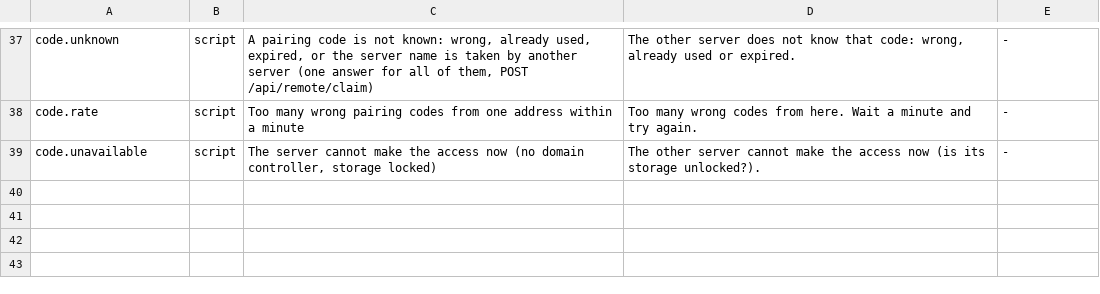
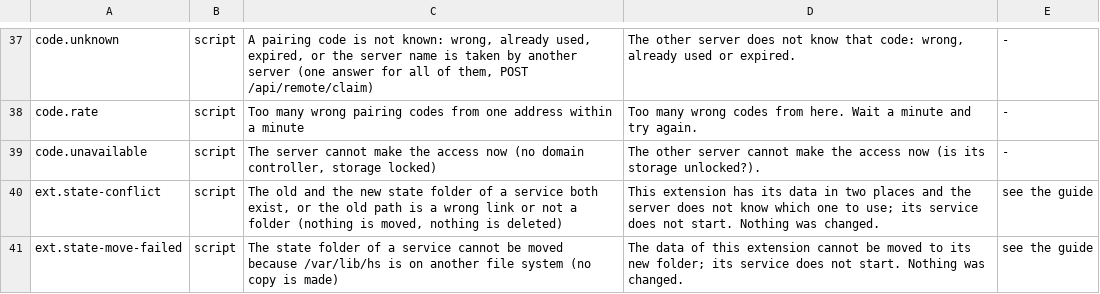
Before and after one commit to hobnix/core, a TSV file: scripts/lib/error-codes.tsv, drawn as a sheet; only a part is shown, gaps mark what is left out; the diff names each change by its address in the sheet, - before the commit and + after, or states it on an @@ line.

Commit message:
ext: one-time move of a service's state folder, backup paths (#1134 S1)
Signed-off-by: Wolfgang Schuchter <wolfgang@schuchter.dev>

```diff
--- a/scripts/lib/error-codes.tsv
+++ b/scripts/lib/error-codes.tsv
+row 40: ext.state-conflict | script | The old and the new state folder of a service both exist, or the old path is a wrong link or not a folder (nothing is moved, nothing is deleted) | This extension has its data in two places and the server does not know which one to use; its service does not start. Nothing was changed. | see the guide
+row 41: ext.state-move-failed | script | The state folder of a service cannot be moved because /var/lib/hs is on another file system (no copy is made) | The data of this extension cannot be moved to its new folder; its service does not start. Nothing was changed. | see the guide
```
Also changed, not shown: 6 other files.
